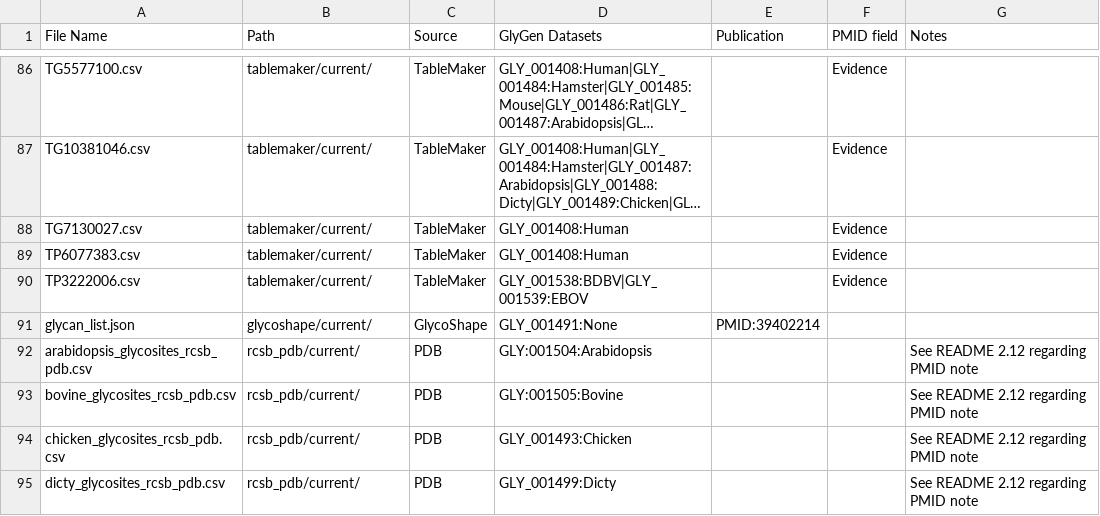
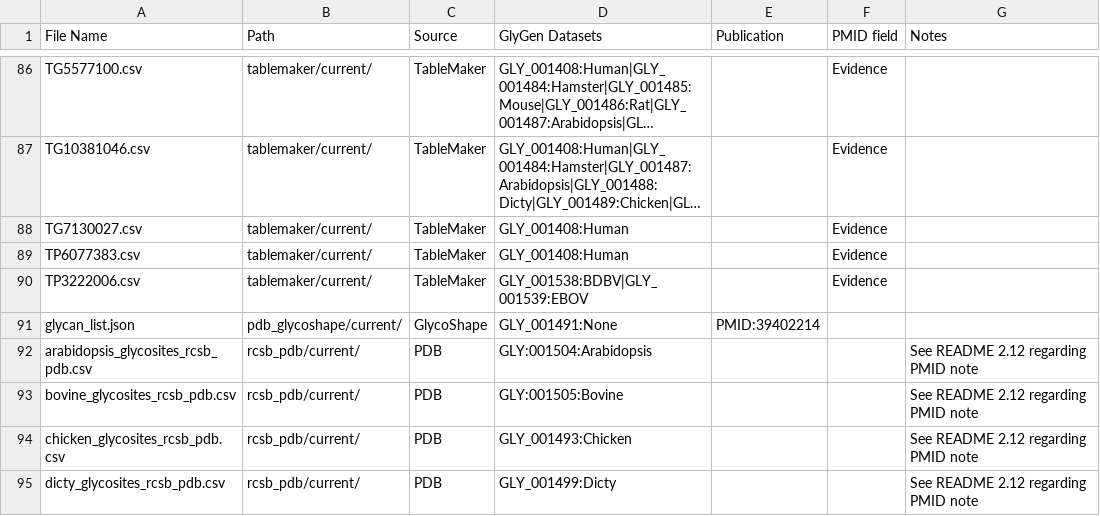
Before and after one commit to glygener/glygen-glycan-pipeline, a CSV file: files4nathan.csv, drawn as a sheet; only a part is shown, gaps mark what is left out; long unchanged cells end in ….

Commit message:
new files for 2.12

```diff
--- a/files4nathan.csv
+++ b/files4nathan.csv
@@ -90,3 +90,3 @@ TP6077383.csv,tablemaker/current/,TableMaker,GLY_001408:Human,,Evidence,
 TP3222006.csv,tablemaker/current/,TableMaker,GLY_001538:BDBV|GLY_001539:EBOV,,Evidence,
-glycan_list.json,glycoshape/current/,GlycoShape,GLY_001491:None,PMID:39402214,,
+glycan_list.json,pdb_glycoshape/current/,GlycoShape,GLY_001491:None,PMID:39402214,,
 arabidopsis_glycosites_rcsb_pdb.csv,rcsb_pdb/current/,PDB,GLY:001504:Arabidopsis,,,See README 2.12 regarding PMID note
```
